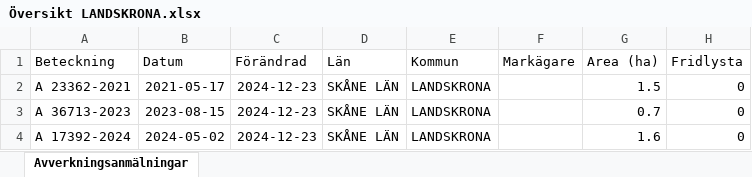
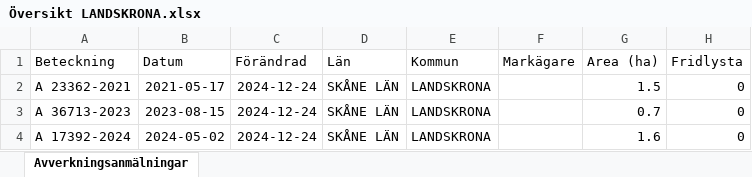
Before and after one commit to klasma/Logging_1282, an Excel workbook: Översikt LANDSKRONA.xlsx, sheet Avverkningsanmälningar, drawn as a sheet; only a part is shown; values as stored, in another font and other column widths than the file's, no borders; the diff names each change by its address in the sheet, - before the commit and + after, or states it on an @@ line.

```diff
--- a/Översikt LANDSKRONA.xlsx (sheet Avverkningsanmälningar)
+++ b/Översikt LANDSKRONA.xlsx (sheet Avverkningsanmälningar)
-C2:C4 (Förändrad): 2024-12-23
+C2:C4 (Förändrad): 2024-12-24
```
Also changed, not shown: 1 other file.
